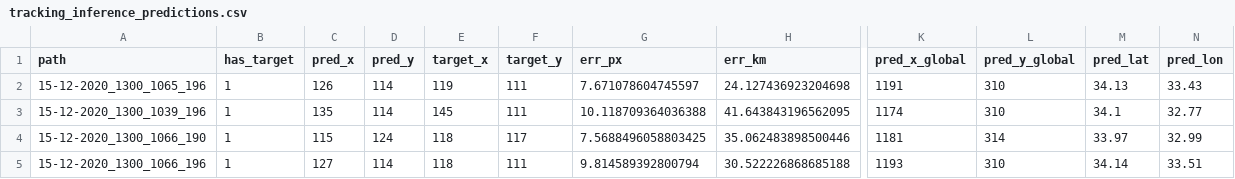
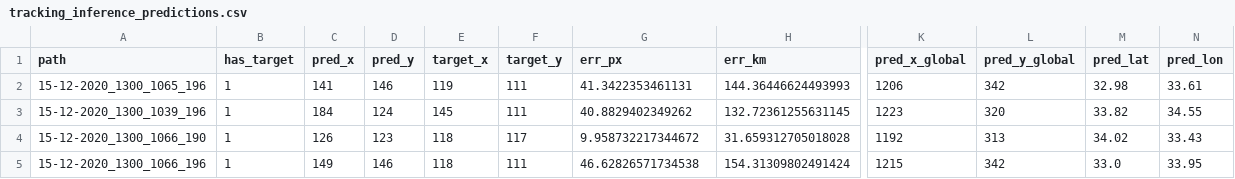
Before and after one commit to dandarm/Demetra, a CSV file: notebooks/generated_tracking_tiles/15-12-2020_1300_tiles/inference_output/tracking_inference_predictions.csv, drawn as a sheet; only a part is shown, gaps mark what is left out; the diff covers the shown part only; the diff names each change by its address in the sheet, - before the commit and + after, or states it on an @@ line.

```diff
--- a/notebooks/generated_tracking_tiles/15-12-2020_1300_tiles/inference_output/tracking_inference_predictions.csv
+++ b/notebooks/generated_tracking_tiles/15-12-2020_1300_tiles/inference_output/tracking_inference_predictions.csv
-C2 (pred_x): 126
+C2 (pred_x): 141
-D2 (pred_y): 114
+D2 (pred_y): 146
-G2 (err_px): 7.671078604745597
+G2 (err_px): 41.3422353461131
-H2 (err_km): 24.127436923204698
+H2 (err_km): 144.36446624493993
-K2 (pred_x_global): 1191
+K2 (pred_x_global): 1206
-L2 (pred_y_global): 310
+L2 (pred_y_global): 342
-M2 (pred_lat): 34.13
+M2 (pred_lat): 32.98
-N2 (pred_lon): 33.43
+N2 (pred_lon): 33.61
-C3 (pred_x): 135
+C3 (pred_x): 184
-D3 (pred_y): 114
+D3 (pred_y): 124
-G3 (err_px): 10.118709364036388
+G3 (err_px): 40.8829402349262
-H3 (err_km): 41.643843196562095
+H3 (err_km): 132.72361255631145
-K3 (pred_x_global): 1174
+K3 (pred_x_global): 1223
-L3 (pred_y_global): 310
+L3 (pred_y_global): 320
-M3 (pred_lat): 34.1
+M3 (pred_lat): 33.82
-N3 (pred_lon): 32.77
+N3 (pred_lon): 34.55
-C4 (pred_x): 115
+C4 (pred_x): 126
-D4 (pred_y): 124
+D4 (pred_y): 123
-G4 (err_px): 7.5688496058803425
+G4 (err_px): 9.958732217344672
-H4 (err_km): 35.062483898500446
+H4 (err_km): 31.659312705018028
-K4 (pred_x_global): 1181
+K4 (pred_x_global): 1192
-L4 (pred_y_global): 314
+L4 (pred_y_global): 313
-M4 (pred_lat): 33.97
+M4 (pred_lat): 34.02
-N4 (pred_lon): 32.99
+N4 (pred_lon): 33.43
-C5 (pred_x): 127
+C5 (pred_x): 149
-D5 (pred_y): 114
+D5 (pred_y): 146
-G5 (err_px): 9.814589392800794
+G5 (err_px): 46.62826571734538
-H5 (err_km): 30.522226868685188
+H5 (err_km): 154.31309802491424
-K5 (pred_x_global): 1193
+K5 (pred_x_global): 1215
-L5 (pred_y_global): 310
+L5 (pred_y_global): 342
-M5 (pred_lat): 34.14
+M5 (pred_lat): 33.0
-N5 (pred_lon): 33.51
+N5 (pred_lon): 33.95
```
Also changed, not shown: 16 edited cells elsewhere in this file, notebooks/generated_tracking_tiles/end16/15-12-2020_1300_tiles/inference_output/tracking_inference_predictions.csv, notebooks/generated_tracking_tiles/offset_sweep/15-12-2020_1300_center_offset_sweep/inference_output/tracking_inference_predictions.csv, 11 other files.
